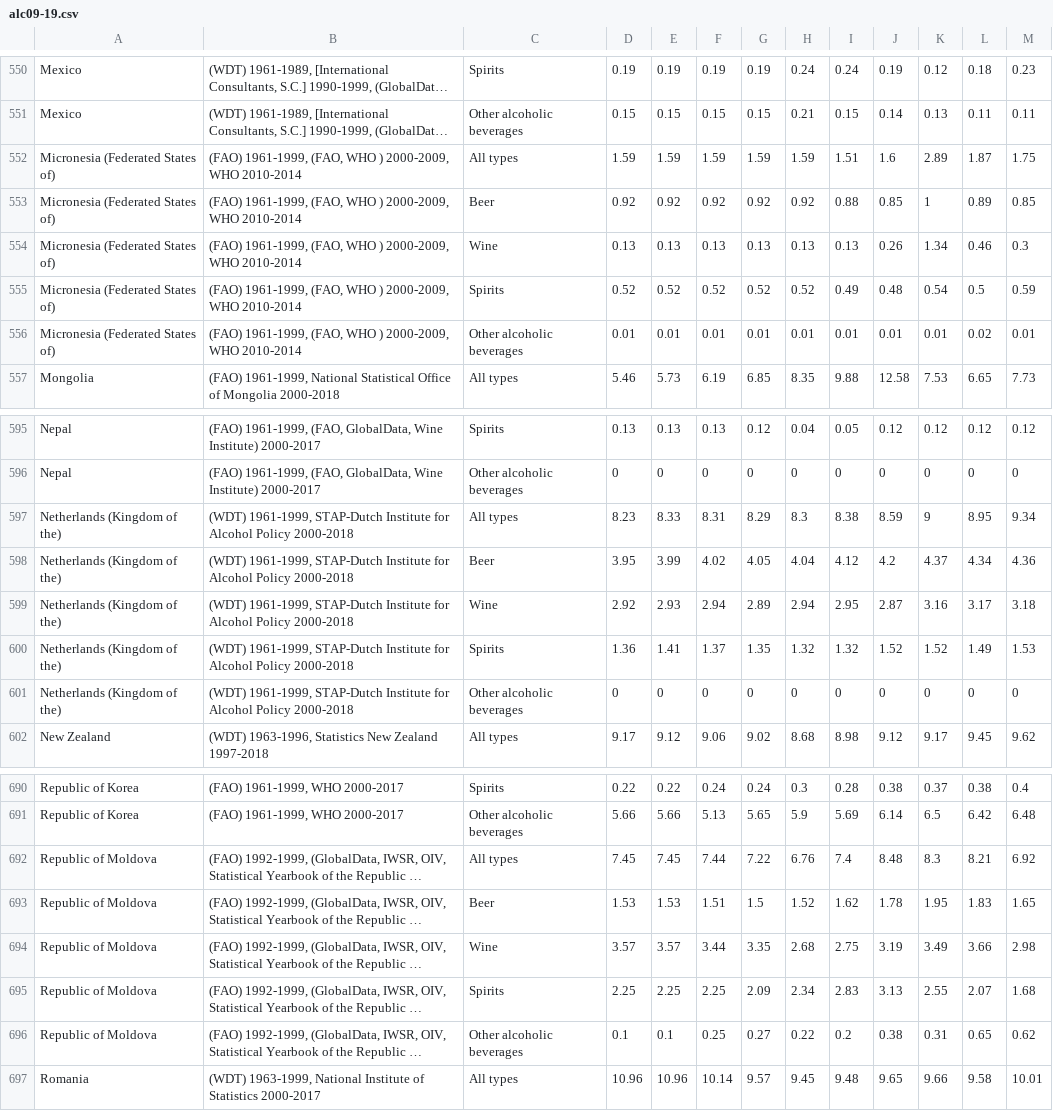
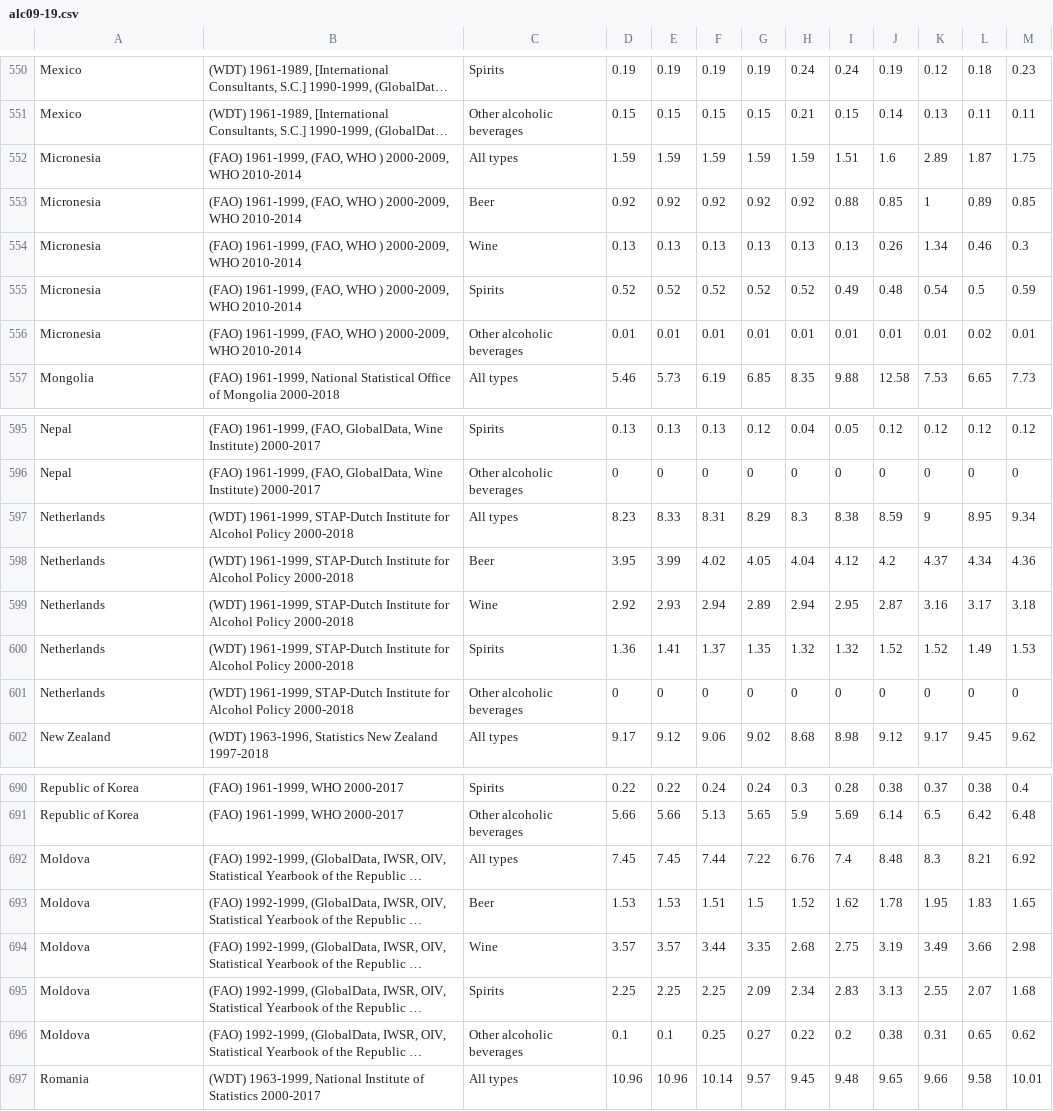
Before and after one commit to DeborahEngelberg/COSI116A-Brandeis-InfoVis-Fall23.github.io, a CSV file: data/alc09-19.csv, drawn as a sheet; only a part is shown, gaps mark what is left out; long unchanged cells end in …; the diff covers the shown part only; the diff names each change by its address in the sheet, - before the commit and + after, or states it on an @@ line.

```diff
--- a/data/alc09-19.csv
+++ b/data/alc09-19.csv
-A552:A556: Micronesia (Federated States of)
+A552:A556: Micronesia
-A597:A601: Netherlands (Kingdom of the)
+A597:A601: Netherlands
-A692:A696: Republic of Moldova
+A692:A696: Moldova
```
Also changed, not shown: 70 edited cells elsewhere in this file, 5 other files.
